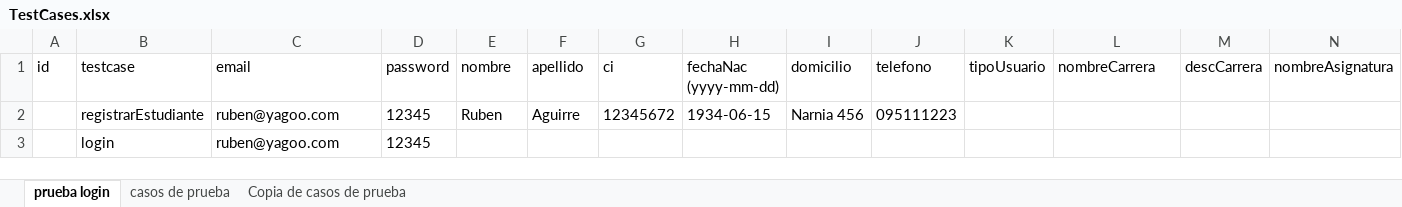
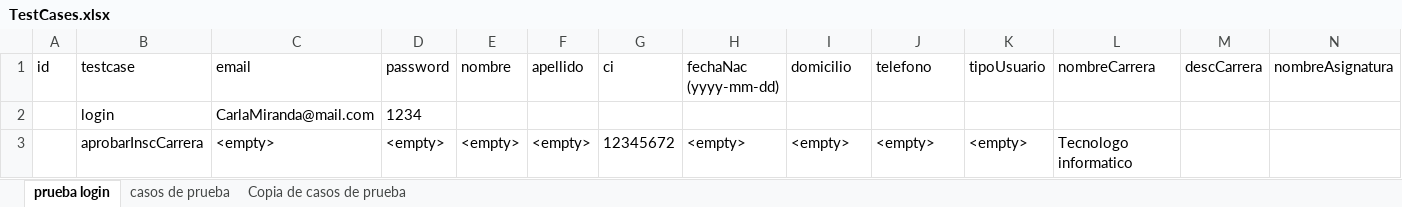
Before and after one commit to mauri1985/gest-edu-testing, an Excel workbook: src/main/resources/TestCases.xlsx, sheet prueba login, drawn as a sheet; only a part is shown; values as stored, in another font and other column widths than the file's, no borders; charts and pictures not drawn; removed rows and columns are numbered as before the commit, all else as after; rows hold the shown columns only; the diff names each change by its address in the sheet, - before the commit and + after, or states it on an @@ line.

Commit message:
aprobar inscripcion carrera

```diff
--- a/src/main/resources/TestCases.xlsx (sheet prueba login)
+++ b/src/main/resources/TestCases.xlsx (sheet prueba login)
-row 2:  | registrarEstudiante | ruben@yagoo.com | 12345 | Ruben | Aguirre | 12345672 | 1934-06-15 | Narnia 456 | 095111223
-C2 (email): ruben@yagoo.com
+C2 (email): CarlaMiranda@mail.com
-D2 (password): 12345
+D2 (password): 1234
+row 3:  | aprobarInscCarrera | <empty> | <empty> | <empty> | <empty> | 12345672 | <empty> | <empty> | <empty> | <empty> | Tecnologo informatico
```
Also changed, not shown: sheet casos de prueba, 1 other file.
